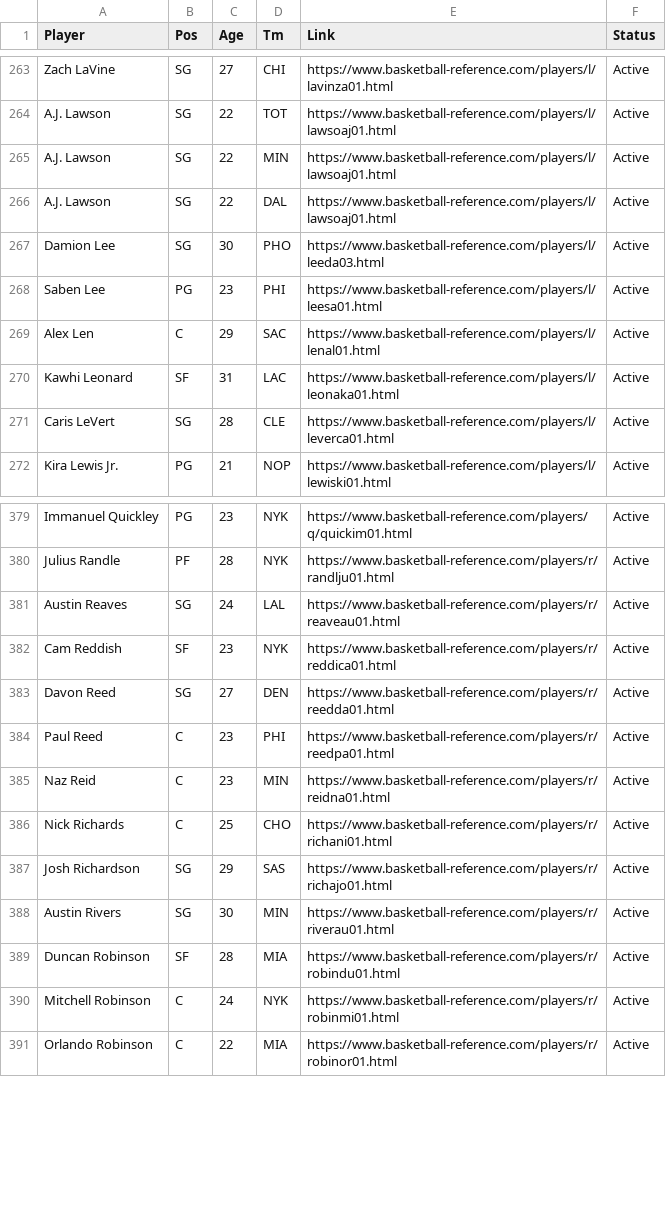
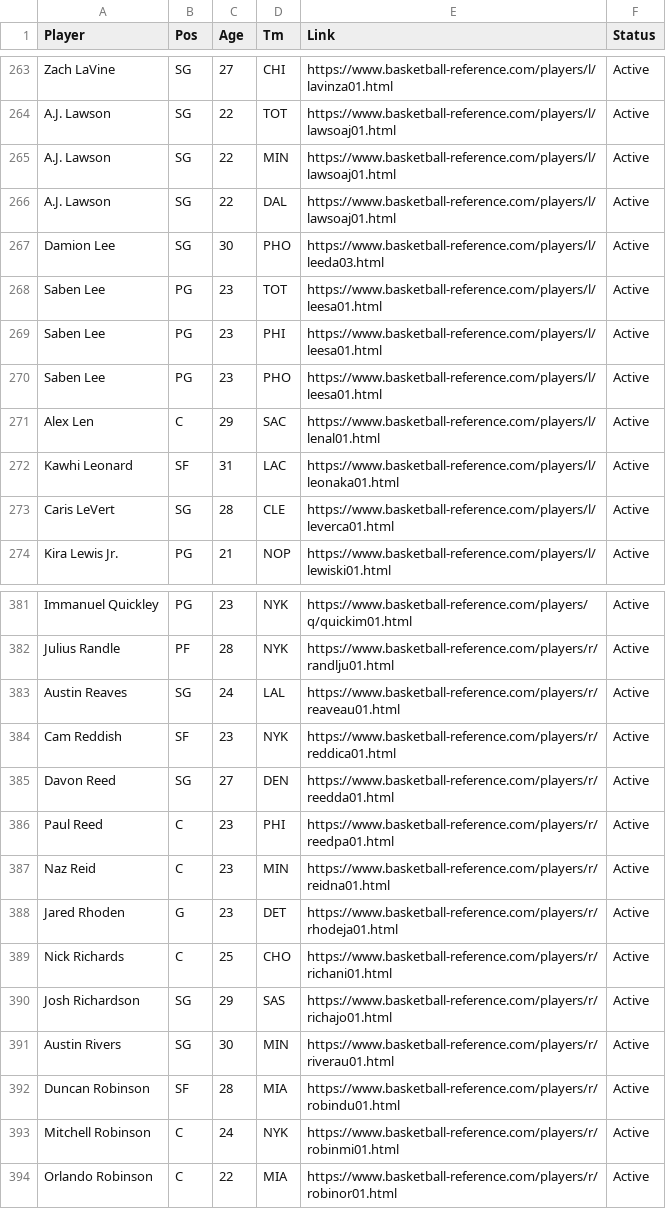
Before and after one commit to petereinsteinny/Basketball-Reference-Project, a CSV file: Active Players.csv, drawn as a sheet; only a part is shown, gaps mark what is left out.

```diff
--- a/Active Players.csv
+++ b/Active Players.csv
@@ -267,3 +267,5 @@ A.J. Lawson,SG,22,DAL,https://www.basketball-reference.com/players/l/lawsoaj01.h
 Damion Lee,SG,30,PHO,https://www.basketball-reference.com/players/l/leeda03.html,Active
+Saben Lee,PG,23,TOT,https://www.basketball-reference.com/players/l/leesa01.html,Active
 Saben Lee,PG,23,PHI,https://www.basketball-reference.com/players/l/leesa01.html,Active
+Saben Lee,PG,23,PHO,https://www.basketball-reference.com/players/l/leesa01.html,Active
 Alex Len,C,29,SAC,https://www.basketball-reference.com/players/l/lenal01.html,Active
@@ -385,2 +387,3 @@ Paul Reed,C,23,PHI,https://www.basketball-reference.com/players/r/reedpa01.html,
 Naz Reid,C,23,MIN,https://www.basketball-reference.com/players/r/reidna01.html,Active
+Jared Rhoden,G,23,DET,https://www.basketball-reference.com/players/r/rhodeja01.html,Active
 Nick Richards,C,25,CHO,https://www.basketball-reference.com/players/r/richani01.html,Active
```
Also changed, not shown: Active Rosters.csv, 2 other files.
